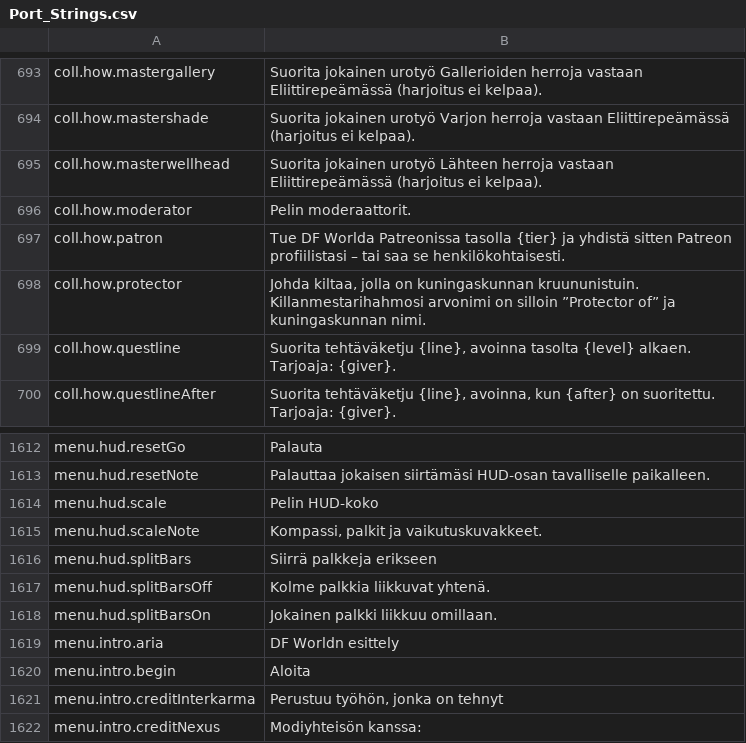
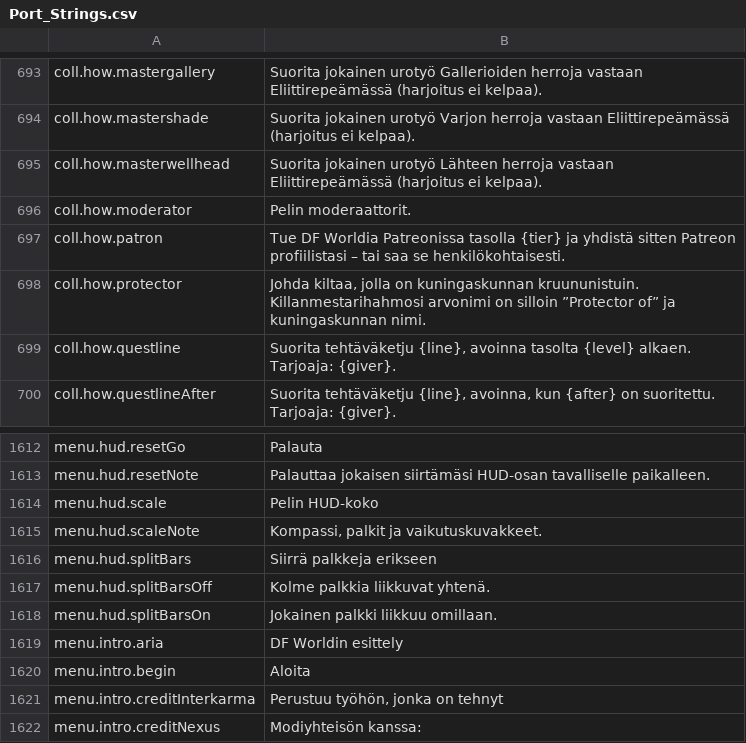
Before and after one commit to MrMcDucky/daggerfall-universe, a CSV file: locales/fi/Port_Strings.csv, drawn as a sheet; only a part is shown, gaps mark what is left out.

```diff
--- a/locales/fi/Port_Strings.csv
+++ b/locales/fi/Port_Strings.csv
@@ -696,3 +696,3 @@ coll.how.masterwellhead,"Suorita jokainen urotyö Lähteen herroja vastaan Eliit
 coll.how.moderator,"Pelin moderaattorit."
-coll.how.patron,"Tue DF Worlda Patreonissa tasolla {tier} ja yhdistä sitten Patreon profiilistasi – tai saa se henkilökohtaisesti."
+coll.how.patron,"Tue DF Worldia Patreonissa tasolla {tier} ja yhdistä sitten Patreon profiilistasi – tai saa se henkilökohtaisesti."
 coll.how.protector,"Johda kiltaa, jolla on kuningaskunnan kruununistuin. Killanmestarihahmosi arvonimi on silloin ”Protector of” ja kuningaskunnan nimi."
@@ -1618,3 +1618,3 @@ menu.hud.splitBarsOff,"Kolme palkkia liikkuvat yhtenä."
 menu.hud.splitBarsOn,"Jokainen palkki liikkuu omillaan."
-menu.intro.aria,"DF Worldn esittely"
+menu.intro.aria,"DF Worldin esittely"
 menu.intro.begin,"Aloita"
```
Also changed, not shown: locales/hu/Port_Strings.csv, locales/tr/Port_Strings.csv, 27 other files.
